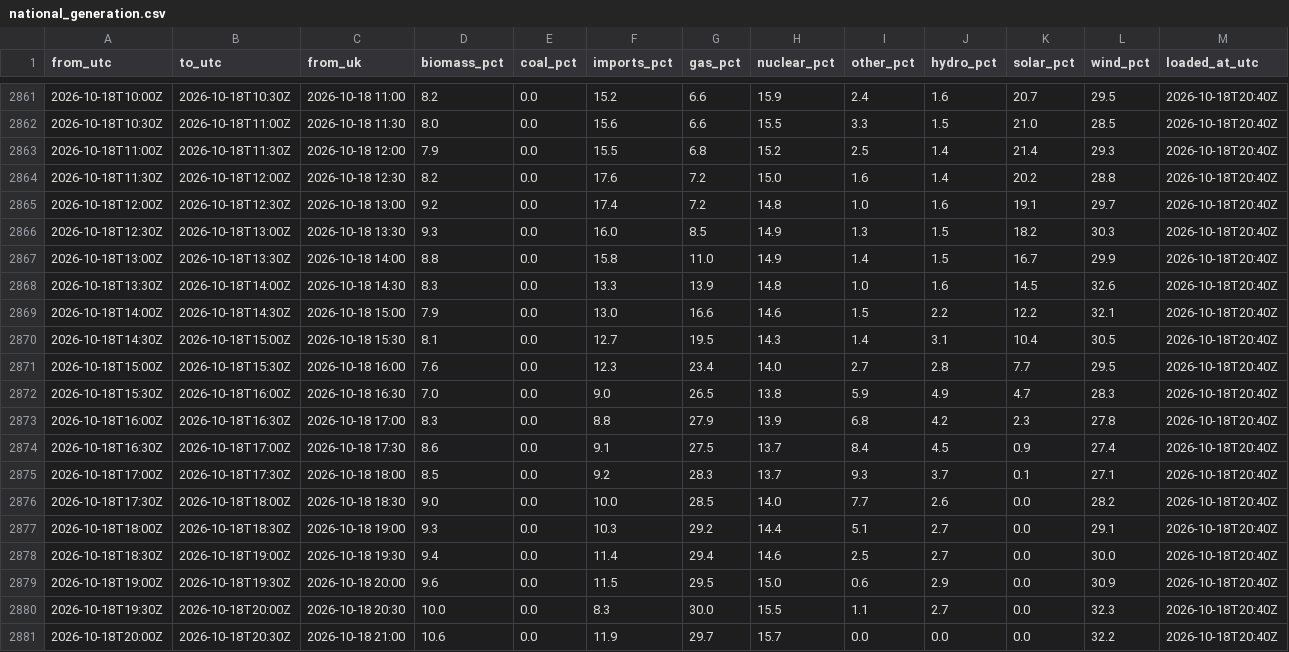
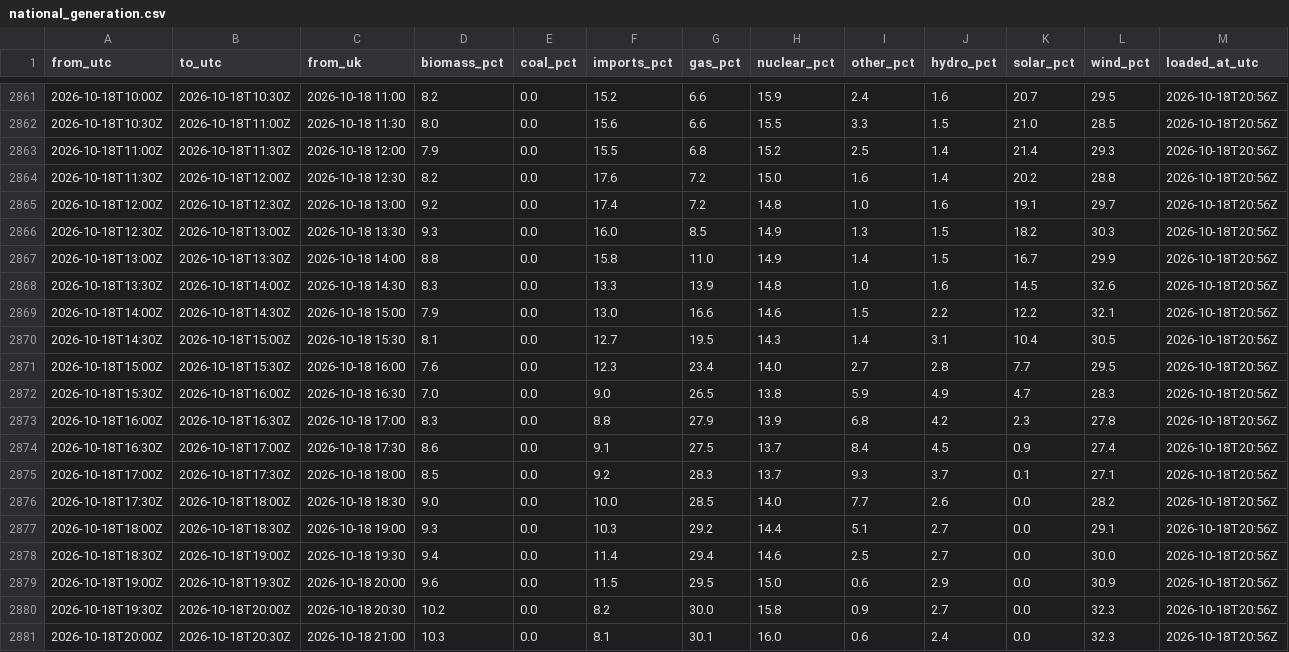
Before and after one commit to raphaliyarohit-collab/uk-grid-carbon, a CSV file: data/national_generation.csv, drawn as a sheet; only a part is shown, gaps mark what is left out; the diff covers the shown part only.

```diff
--- a/data/national_generation.csv
+++ b/data/national_generation.csv
@@ -2861,21 +2861,21 @@ from_utc,to_utc,from_uk,biomass_pct,coal_pct,imports_pct,gas_pct,nuclear_pct,oth
-2026-10-18T10:00Z,2026-10-18T10:30Z,2026-10-18 11:00,8.2,0.0,15.2,6.6,15.9,2.4,1.6,20.7,29.5,2026-10-18T20:40Z
-2026-10-18T10:30Z,2026-10-18T11:00Z,2026-10-18 11:30,8.0,0.0,15.6,6.6,15.5,3.3,1.5,21.0,28.5,2026-10-18T20:40Z
-2026-10-18T11:00Z,2026-10-18T11:30Z,2026-10-18 12:00,7.9,0.0,15.5,6.8,15.2,2.5,1.4,21.4,29.3,2026-10-18T20:40Z
-2026-10-18T11:30Z,2026-10-18T12:00Z,2026-10-18 12:30,8.2,0.0,17.6,7.2,15.0,1.6,1.4,20.2,28.8,2026-10-18T20:40Z
-2026-10-18T12:00Z,2026-10-18T12:30Z,2026-10-18 13:00,9.2,0.0,17.4,7.2,14.8,1.0,1.6,19.1,29.7,2026-10-18T20:40Z
-2026-10-18T12:30Z,2026-10-18T13:00Z,2026-10-18 13:30,9.3,0.0,16.0,8.5,14.9,1.3,1.5,18.2,30.3,2026-10-18T20:40Z
-2026-10-18T13:00Z,2026-10-18T13:30Z,2026-10-18 14:00,8.8,0.0,15.8,11.0,14.9,1.4,1.5,16.7,29.9,2026-10-18T20:40Z
-2026-10-18T13:30Z,2026-10-18T14:00Z,2026-10-18 14:30,8.3,0.0,13.3,13.9,14.8,1.0,1.6,14.5,32.6,2026-10-18T20:40Z
-2026-10-18T14:00Z,2026-10-18T14:30Z,2026-10-18 15:00,7.9,0.0,13.0,16.6,14.6,1.5,2.2,12.2,32.1,2026-10-18T20:40Z
-2026-10-18T14:30Z,2026-10-18T15:00Z,2026-10-18 15:30,8.1,0.0,12.7,19.5,14.3,1.4,3.1,10.4,30.5,2026-10-18T20:40Z
-2026-10-18T15:00Z,2026-10-18T15:30Z,2026-10-18 16:00,7.6,0.0,12.3,23.4,14.0,2.7,2.8,7.7,29.5,2026-10-18T20:40Z
-2026-10-18T15:30Z,2026-10-18T16:00Z,2026-10-18 16:30,7.0,0.0,9.0,26.5,13.8,5.9,4.9,4.7,28.3,2026-10-18T20:40Z
-2026-10-18T16:00Z,2026-10-18T16:30Z,2026-10-18 17:00,8.3,0.0,8.8,27.9,13.9,6.8,4.2,2.3,27.8,2026-10-18T20:40Z
-2026-10-18T16:30Z,2026-10-18T17:00Z,2026-10-18 17:30,8.6,0.0,9.1,27.5,13.7,8.4,4.5,0.9,27.4,2026-10-18T20:40Z
-2026-10-18T17:00Z,2026-10-18T17:30Z,2026-10-18 18:00,8.5,0.0,9.2,28.3,13.7,9.3,3.7,0.1,27.1,2026-10-18T20:40Z
-2026-10-18T17:30Z,2026-10-18T18:00Z,2026-10-18 18:30,9.0,0.0,10.0,28.5,14.0,7.7,2.6,0.0,28.2,2026-10-18T20:40Z
-2026-10-18T18:00Z,2026-10-18T18:30Z,2026-10-18 19:00,9.3,0.0,10.3,29.2,14.4,5.1,2.7,0.0,29.1,2026-10-18T20:40Z
-2026-10-18T18:30Z,2026-10-18T19:00Z,2026-10-18 19:30,9.4,0.0,11.4,29.4,14.6,2.5,2.7,0.0,30.0,2026-10-18T20:40Z
-2026-10-18T19:00Z,2026-10-18T19:30Z,2026-10-18 20:00,9.6,0.0,11.5,29.5,15.0,0.6,2.9,0.0,30.9,2026-10-18T20:40Z
-2026-10-18T19:30Z,2026-10-18T20:00Z,2026-10-18 20:30,10.0,0.0,8.3,30.0,15.5,1.1,2.7,0.0,32.3,2026-10-18T20:40Z
-2026-10-18T20:00Z,2026-10-18T20:30Z,2026-10-18 21:00,10.6,0.0,11.9,29.7,15.7,0.0,0.0,0.0,32.2,2026-10-18T20:40Z
+2026-10-18T10:00Z,2026-10-18T10:30Z,2026-10-18 11:00,8.2,0.0,15.2,6.6,15.9,2.4,1.6,20.7,29.5,2026-10-18T20:56Z
+2026-10-18T10:30Z,2026-10-18T11:00Z,2026-10-18 11:30,8.0,0.0,15.6,6.6,15.5,3.3,1.5,21.0,28.5,2026-10-18T20:56Z
+2026-10-18T11:00Z,2026-10-18T11:30Z,2026-10-18 12:00,7.9,0.0,15.5,6.8,15.2,2.5,1.4,21.4,29.3,2026-10-18T20:56Z
+2026-10-18T11:30Z,2026-10-18T12:00Z,2026-10-18 12:30,8.2,0.0,17.6,7.2,15.0,1.6,1.4,20.2,28.8,2026-10-18T20:56Z
+2026-10-18T12:00Z,2026-10-18T12:30Z,2026-10-18 13:00,9.2,0.0,17.4,7.2,14.8,1.0,1.6,19.1,29.7,2026-10-18T20:56Z
+2026-10-18T12:30Z,2026-10-18T13:00Z,2026-10-18 13:30,9.3,0.0,16.0,8.5,14.9,1.3,1.5,18.2,30.3,2026-10-18T20:56Z
+2026-10-18T13:00Z,2026-10-18T13:30Z,2026-10-18 14:00,8.8,0.0,15.8,11.0,14.9,1.4,1.5,16.7,29.9,2026-10-18T20:56Z
+2026-10-18T13:30Z,2026-10-18T14:00Z,2026-10-18 14:30,8.3,0.0,13.3,13.9,14.8,1.0,1.6,14.5,32.6,2026-10-18T20:56Z
+2026-10-18T14:00Z,2026-10-18T14:30Z,2026-10-18 15:00,7.9,0.0,13.0,16.6,14.6,1.5,2.2,12.2,32.1,2026-10-18T20:56Z
+2026-10-18T14:30Z,2026-10-18T15:00Z,2026-10-18 15:30,8.1,0.0,12.7,19.5,14.3,1.4,3.1,10.4,30.5,2026-10-18T20:56Z
+2026-10-18T15:00Z,2026-10-18T15:30Z,2026-10-18 16:00,7.6,0.0,12.3,23.4,14.0,2.7,2.8,7.7,29.5,2026-10-18T20:56Z
+2026-10-18T15:30Z,2026-10-18T16:00Z,2026-10-18 16:30,7.0,0.0,9.0,26.5,13.8,5.9,4.9,4.7,28.3,2026-10-18T20:56Z
+2026-10-18T16:00Z,2026-10-18T16:30Z,2026-10-18 17:00,8.3,0.0,8.8,27.9,13.9,6.8,4.2,2.3,27.8,2026-10-18T20:56Z
+2026-10-18T16:30Z,2026-10-18T17:00Z,2026-10-18 17:30,8.6,0.0,9.1,27.5,13.7,8.4,4.5,0.9,27.4,2026-10-18T20:56Z
+2026-10-18T17:00Z,2026-10-18T17:30Z,2026-10-18 18:00,8.5,0.0,9.2,28.3,13.7,9.3,3.7,0.1,27.1,2026-10-18T20:56Z
+2026-10-18T17:30Z,2026-10-18T18:00Z,2026-10-18 18:30,9.0,0.0,10.0,28.5,14.0,7.7,2.6,0.0,28.2,2026-10-18T20:56Z
+2026-10-18T18:00Z,2026-10-18T18:30Z,2026-10-18 19:00,9.3,0.0,10.3,29.2,14.4,5.1,2.7,0.0,29.1,2026-10-18T20:56Z
+2026-10-18T18:30Z,2026-10-18T19:00Z,2026-10-18 19:30,9.4,0.0,11.4,29.4,14.6,2.5,2.7,0.0,30.0,2026-10-18T20:56Z
+2026-10-18T19:00Z,2026-10-18T19:30Z,2026-10-18 20:00,9.6,0.0,11.5,29.5,15.0,0.6,2.9,0.0,30.9,2026-10-18T20:56Z
+2026-10-18T19:30Z,2026-10-18T20:00Z,2026-10-18 20:30,10.2,0.0,8.2,30.0,15.8,0.9,2.7,0.0,32.3,2026-10-18T20:56Z
+2026-10-18T20:00Z,2026-10-18T20:30Z,2026-10-18 21:00,10.3,0.0,8.1,30.1,16.0,0.6,2.4,0.0,32.3,2026-10-18T20:56Z
```
Also changed, not shown: 27 edited cells elsewhere in this file, data/national_intensity.csv, data/regional_forecast_48h.csv, 1 other file.
